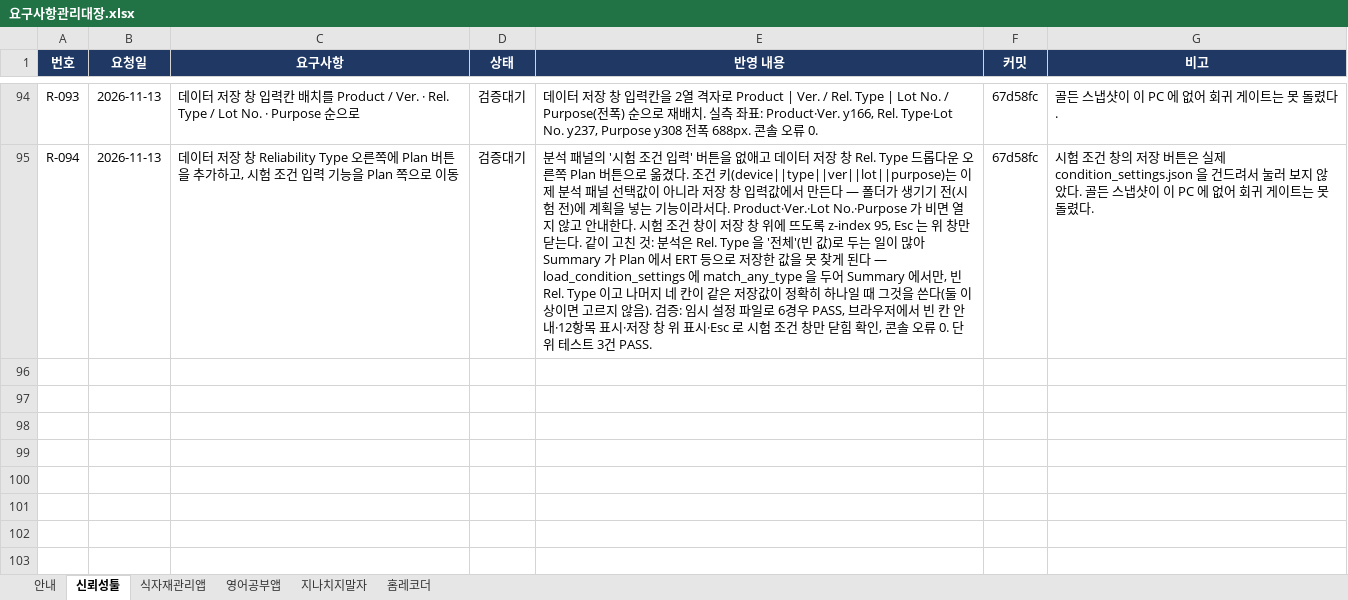
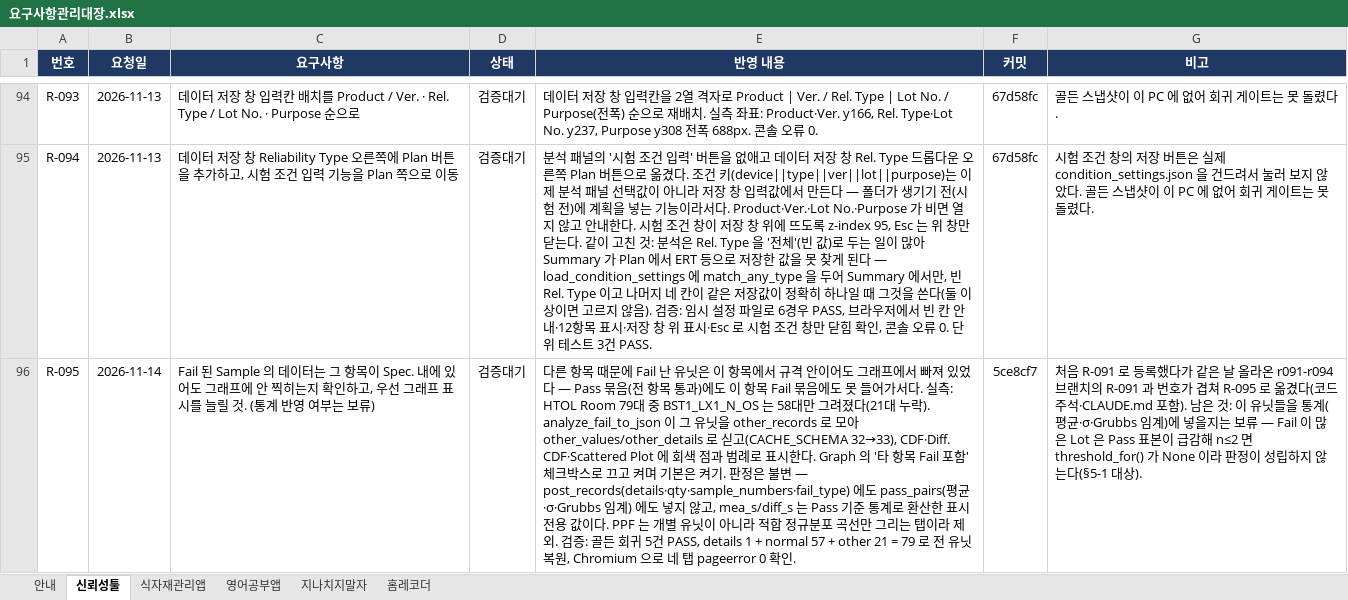
Before and after one commit to hyuck30401-coder/automation, an Excel workbook: docs/요구사항관리대장.xlsx, sheet 신뢰성툴, drawn as a sheet; only a part is shown, gaps mark what is left out; values as stored, in another font and other column widths than the file's, no borders; conditional formats not drawn; the diff names each change by its address in the sheet, - before the commit and + after, or states it on an @@ line.

```diff
--- a/docs/요구사항관리대장.xlsx (sheet 신뢰성툴)
+++ b/docs/요구사항관리대장.xlsx (sheet 신뢰성툴)
+row 96: R-095 | 2026-11-14 | Fail 된 Sample 의 데이터는 그 항목이 Spec. 내에 있어도 그래프에 안 찍히는지 확인하고, 우선 그래프 표시를 늘릴 것. (통계 반영 여부는 보류) | 검증대기 | 다른 항목 때문에 Fail 난 유닛은 이 항목에서 규격 안이어도 그래프에서 빠져 있었다 — Pass 묶음(전 항목 통과)에도 이 항목 Fail 묶음에도 못 들어가서다. 실측: HTOL Room 79대 중 BST1_LX1_N_OS 는 58대만 그려졌다(21대 누락). analyze_fail_to_json 이 그 유닛을 other_records 로 모아 other_values/other_details 로 싣고(CACHE_SCHEMA 32→33), CDF·Diff. CDF·Scattered Plot 에 회색 점과 범례로 표시한다. Graph 의 '타 항목 Fail 포함' 체크박스로 끄고 켜며 기본은 켜기. 판정은 불변 — post_records(details·qty·sample_numbers·fail_type) 에도 pass_pairs(평균·σ·Grubbs 임계) 에도 넣지 않고, mea_s/diff_s 는 Pass 기준 통계로 환산한 표시 전용 값이다. PPF 는 개별 유닛이 아니라 적합 정규분포 곡선만 그리는 탭이라 제외. 검증: 골든 회귀 5건 PASS, details 1 + normal 57 + other 21 = 79 로 전 유닛 복원, Chromium 으로 네 탭 pageerror 0 확인. | 5ce8cf7 | 처음 R-091 로 등록했다가 같은 날 올라온 r091-r094 브랜치의 R-091 과 번호가 겹쳐 R-095 로 옮겼다(코드 주석·CLAUDE.md 포함). 남은 것: 이 유닛들을 통계(평균·σ·Grubbs 임계)에 넣을지는 보류 — Fail 이 많은 Lot 은 Pass 표본이 급감해 n≤2 면 threshold_for() 가 None 이라 판정이 성립하지 않는다(§5-1 대상).
```
Also changed, not shown: sheet 안내, 2 other files.
